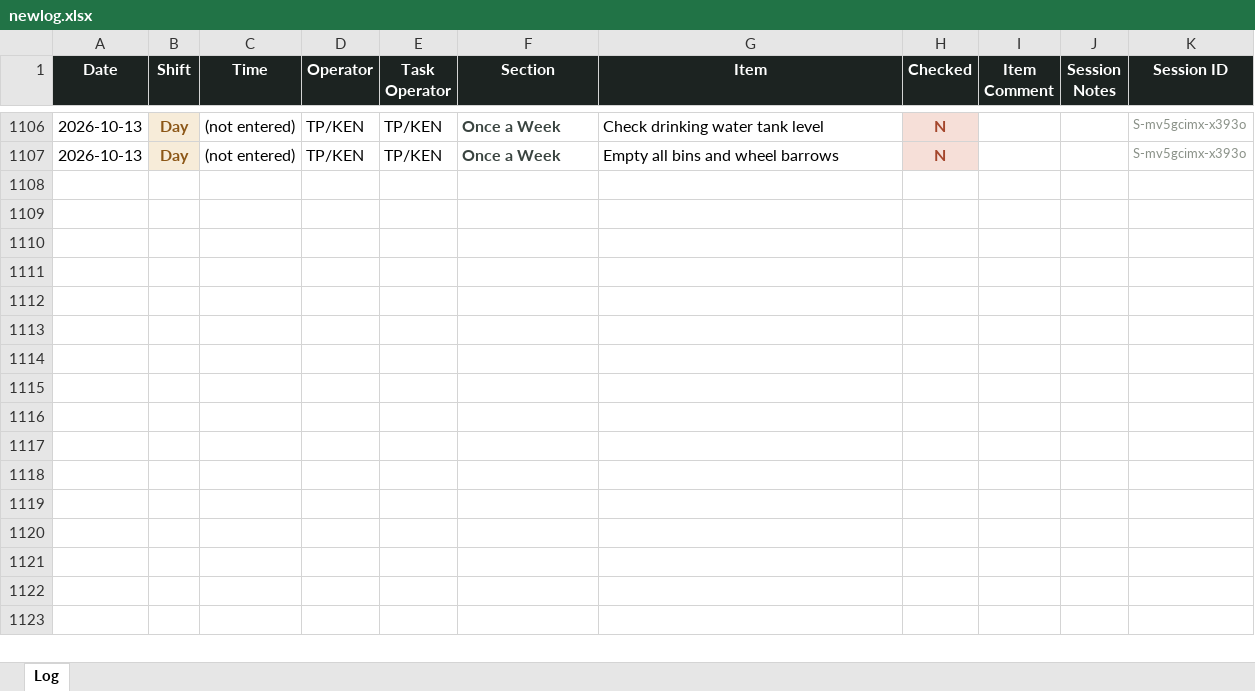
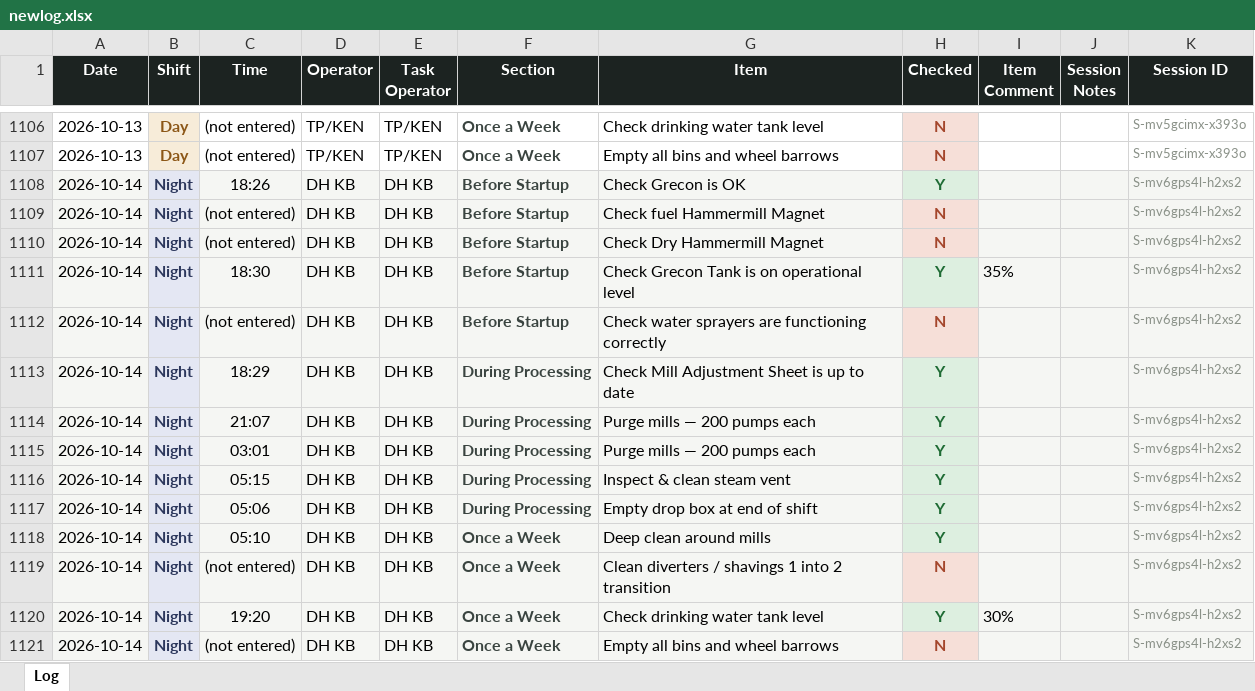
Before and after one commit to Tuan-Biomass/daily-checklist, an Excel workbook: newlog.xlsx, sheet Log, drawn as a sheet; only a part is shown, gaps mark what is left out; values as stored, in another font and other column widths than the file's, no borders; the diff names each change by its address in the sheet, - before the commit and + after, or states it on an @@ line.

Commit message:
Checklist log update 2026-10-13T19:22:35.838Z

```diff
--- a/newlog.xlsx (sheet Log)
+++ b/newlog.xlsx (sheet Log)
+row 1108: 2026-10-14 | Night | 18:26 | DH KB | DH KB | Before Startup | Check Grecon is OK | Y |  |  | S-mv6gps4l-h2xs2
+row 1109: 2026-10-14 | Night | (not entered) | DH KB | DH KB | Before Startup | Check fuel Hammermill Magnet | N |  |  | S-mv6gps4l-h2xs2
+row 1110: 2026-10-14 | Night | (not entered) | DH KB | DH KB | Before Startup | Check Dry Hammermill Magnet | N |  |  | S-mv6gps4l-h2xs2
+row 1111: 2026-10-14 | Night | 18:30 | DH KB | DH KB | Before Startup | Check Grecon Tank is on operational level | Y | 35% |  | S-mv6gps4l-h2xs2
+row 1112: 2026-10-14 | Night | (not entered) | DH KB | DH KB | Before Startup | Check water sprayers are functioning correctly | N |  |  | S-mv6gps4l-h2xs2
+row 1113: 2026-10-14 | Night | 18:29 | DH KB | DH KB | During Processing | Check Mill Adjustment Sheet is up to date | Y |  |  | S-mv6gps4l-h2xs2
+row 1114: 2026-10-14 | Night | 21:07 | DH KB | DH KB | During Processing | Purge mills — 200 pumps each | Y |  |  | S-mv6gps4l-h2xs2
+row 1115: 2026-10-14 | Night | 03:01 | DH KB | DH KB | During Processing | Purge mills — 200 pumps each | Y |  |  | S-mv6gps4l-h2xs2
+row 1116: 2026-10-14 | Night | 05:15 | DH KB | DH KB | During Processing | Inspect & clean steam vent | Y |  |  | S-mv6gps4l-h2xs2
+row 1117: 2026-10-14 | Night | 05:06 | DH KB | DH KB | During Processing | Empty drop box at end of shift | Y |  |  | S-mv6gps4l-h2xs2
+row 1118: 2026-10-14 | Night | 05:10 | DH KB | DH KB | Once a Week | Deep clean around mills | Y |  |  | S-mv6gps4l-h2xs2
+row 1119: 2026-10-14 | Night | (not entered) | DH KB | DH KB | Once a Week | Clean diverters / shavings 1 into 2 transition | N |  |  | S-mv6gps4l-h2xs2
+row 1120: 2026-10-14 | Night | 19:20 | DH KB | DH KB | Once a Week | Check drinking water tank level | Y | 30% |  | S-mv6gps4l-h2xs2
+row 1121: 2026-10-14 | Night | (not entered) | DH KB | DH KB | Once a Week | Empty all bins and wheel barrows | N |  |  | S-mv6gps4l-h2xs2
```
